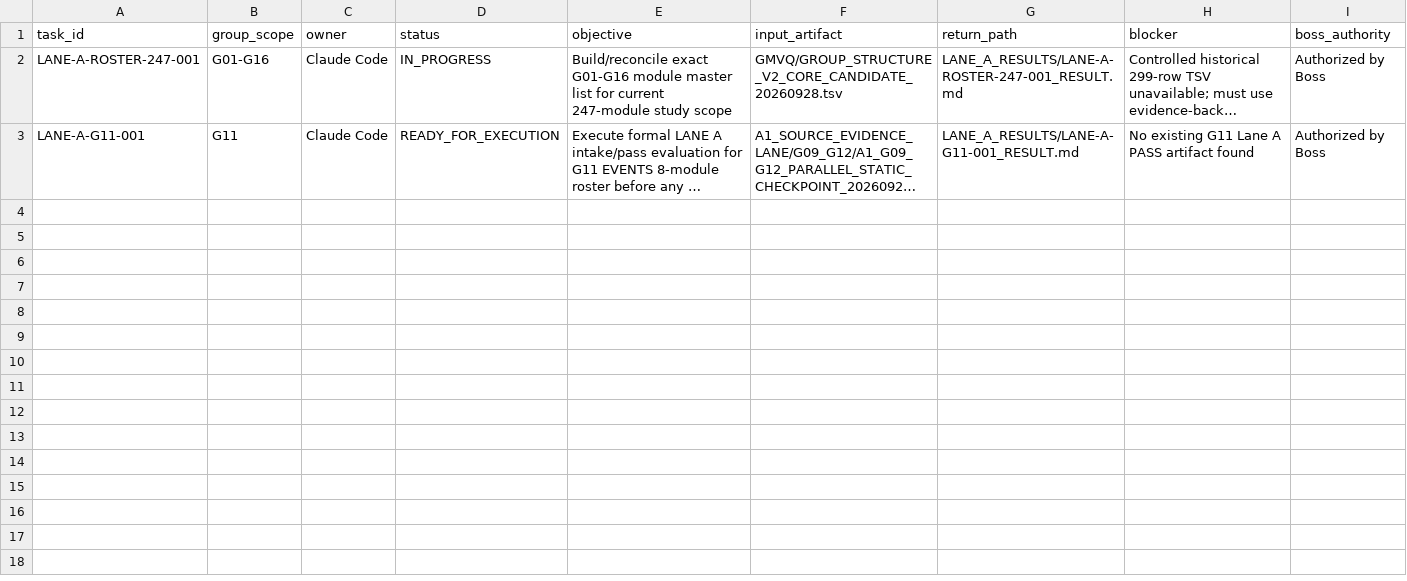
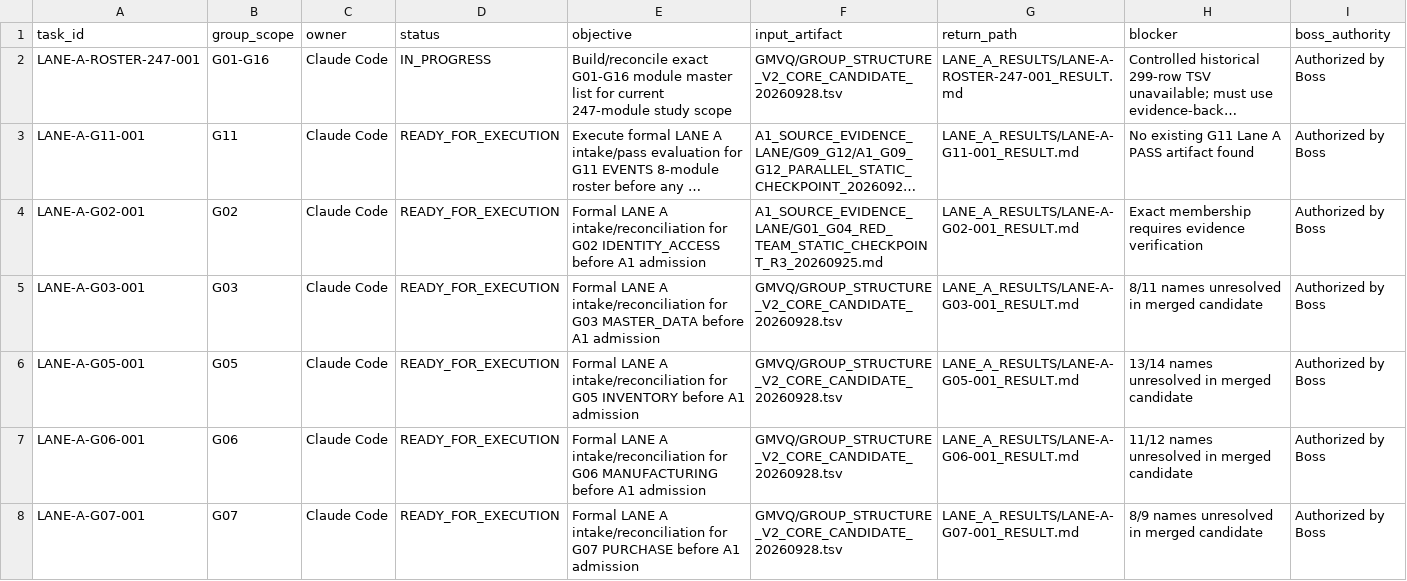
Before and after one commit to TH-PATTARAKRIT/AI-Collaboration-Hub, a TSV file: 99_SMEsPlus_Enterprise_Suite/01_Governance/COMMUNITY19/LANE_A_CONTROL/LANE_A_TASK_REGISTER.tsv, drawn as a sheet; long unchanged cells end in …; the diff names each change by its address in the sheet, - before the commit and + after, or states it on an @@ line.

Commit message:
SMEsPlus: register new Lane A G02 G03 G05 G06 G07 tasks

```diff
--- a/99_SMEsPlus_Enterprise_Suite/01_Governance/COMMUNITY19/LANE_A_CONTROL/LANE_A_TASK_REGISTER.tsv
+++ b/99_SMEsPlus_Enterprise_Suite/01_Governance/COMMUNITY19/LANE_A_CONTROL/LANE_A_TASK_REGISTER.tsv
+row 4: LANE-A-G02-001 | G02 | Claude Code | READY_FOR_EXECUTION | Formal LANE A intake/reconciliation for G02 IDENTITY_ACCESS before A1 admission | A1_SOURCE_EVIDENCE_LANE/G01_G04_RED_TEAM_STATIC_CHECKPOINT_R3_20260925.md | LANE_A_RESULTS/LANE-A-G02-001_RESULT.md | Exact membership requires evidence verification | Authorized by Boss
+row 5: LANE-A-G03-001 | G03 | Claude Code | READY_FOR_EXECUTION | Formal LANE A intake/reconciliation for G03 MASTER_DATA before A1 admission | GMVQ/GROUP_STRUCTURE_V2_CORE_CANDIDATE_20260928.tsv | LANE_A_RESULTS/LANE-A-G03-001_RESULT.md | 8/11 names unresolved in merged candidate | Authorized by Boss
+row 6: LANE-A-G05-001 | G05 | Claude Code | READY_FOR_EXECUTION | Formal LANE A intake/reconciliation for G05 INVENTORY before A1 admission | GMVQ/GROUP_STRUCTURE_V2_CORE_CANDIDATE_20260928.tsv | LANE_A_RESULTS/LANE-A-G05-001_RESULT.md | 13/14 names unresolved in merged candidate | Authorized by Boss
+row 7: LANE-A-G06-001 | G06 | Claude Code | READY_FOR_EXECUTION | Formal LANE A intake/reconciliation for G06 MANUFACTURING before A1 admission | GMVQ/GROUP_STRUCTURE_V2_CORE_CANDIDATE_20260928.tsv | LANE_A_RESULTS/LANE-A-G06-001_RESULT.md | 11/12 names unresolved in merged candidate | Authorized by Boss
+row 8: LANE-A-G07-001 | G07 | Claude Code | READY_FOR_EXECUTION | Formal LANE A intake/reconciliation for G07 PURCHASE before A1 admission | GMVQ/GROUP_STRUCTURE_V2_CORE_CANDIDATE_20260928.tsv | LANE_A_RESULTS/LANE-A-G07-001_RESULT.md | 8/9 names unresolved in merged candidate | Authorized by Boss
```
